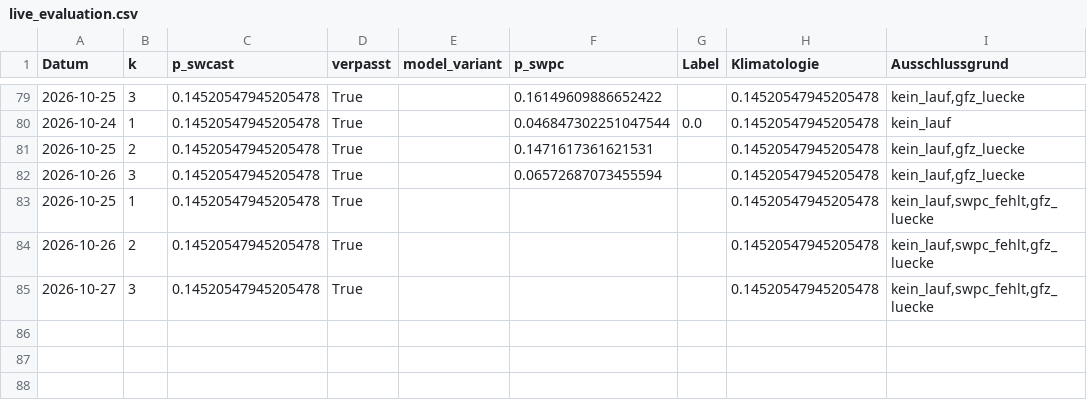
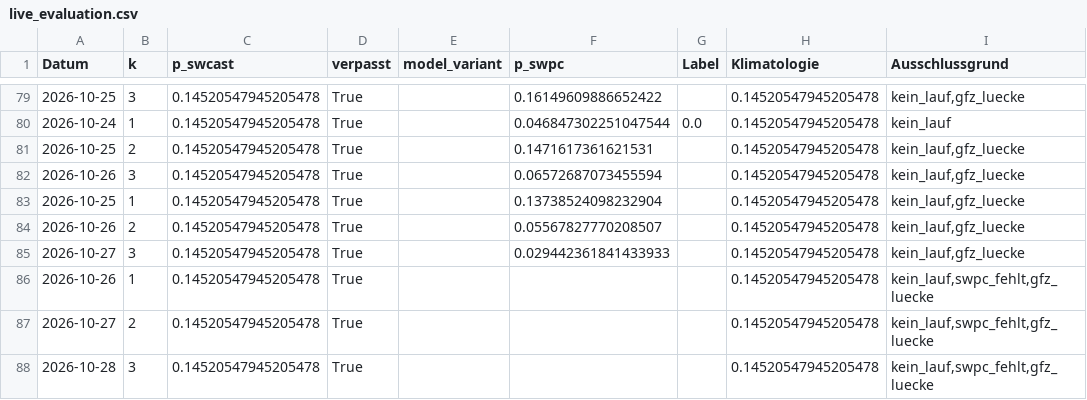
Before and after one commit to Script-hpp/swcast, a CSV file: reports/live_evaluation.csv, drawn as a sheet; only a part is shown, gaps mark what is left out.

```diff
--- a/reports/live_evaluation.csv
+++ b/reports/live_evaluation.csv
@@ -82,4 +82,7 @@ Datum,k,p_swcast,verpasst,model_variant,p_swpc,Label,Klimatologie,Ausschlussgrun
 2026-10-26,3,0.14520547945205478,True,,0.06572687073455594,,0.14520547945205478,"kein_lauf,gfz_luecke"
-2026-10-25,1,0.14520547945205478,True,,,,0.14520547945205478,"kein_lauf,swpc_fehlt,gfz_luecke"
-2026-10-26,2,0.14520547945205478,True,,,,0.14520547945205478,"kein_lauf,swpc_fehlt,gfz_luecke"
-2026-10-27,3,0.14520547945205478,True,,,,0.14520547945205478,"kein_lauf,swpc_fehlt,gfz_luecke"
+2026-10-25,1,0.14520547945205478,True,,0.13738524098232904,,0.14520547945205478,"kein_lauf,gfz_luecke"
+2026-10-26,2,0.14520547945205478,True,,0.05567827770208507,,0.14520547945205478,"kein_lauf,gfz_luecke"
+2026-10-27,3,0.14520547945205478,True,,0.029442361841433933,,0.14520547945205478,"kein_lauf,gfz_luecke"
+2026-10-26,1,0.14520547945205478,True,,,,0.14520547945205478,"kein_lauf,swpc_fehlt,gfz_luecke"
+2026-10-27,2,0.14520547945205478,True,,,,0.14520547945205478,"kein_lauf,swpc_fehlt,gfz_luecke"
+2026-10-28,3,0.14520547945205478,True,,,,0.14520547945205478,"kein_lauf,swpc_fehlt,gfz_luecke"
```
Also changed, not shown: 46 other files.
